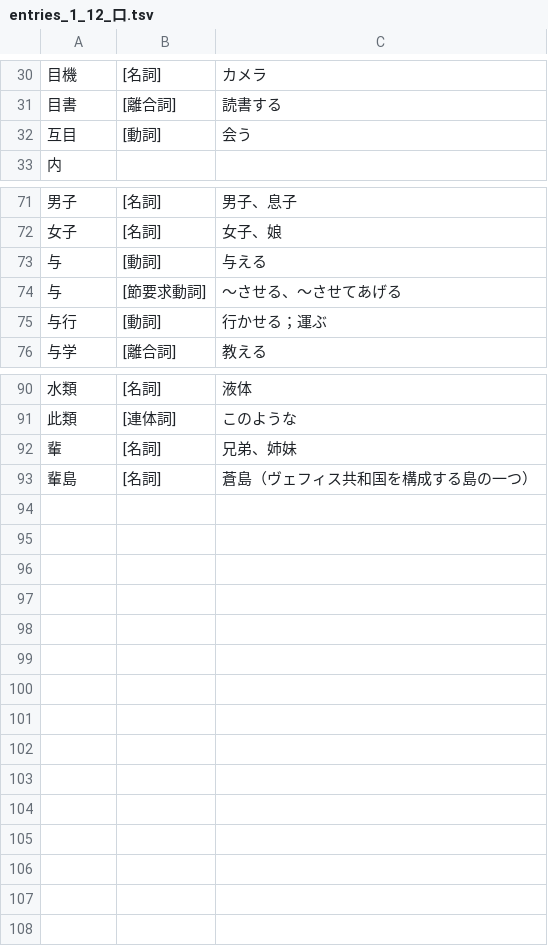
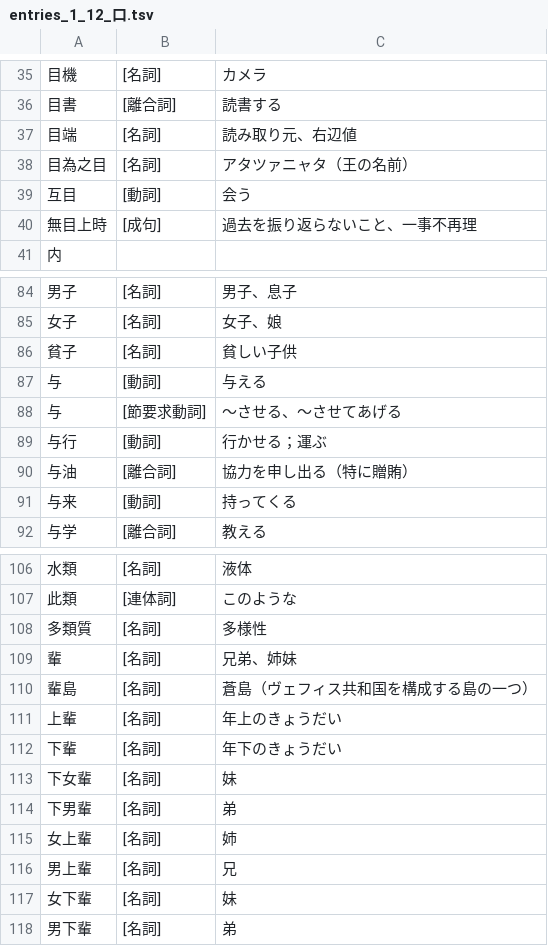
Before and after one commit to yasusho/linzklar_and_pmcp_paper_dictionary, a TSV file: entries_1_12_口.tsv, drawn as a sheet; only a part is shown, gaps mark what is left out; the diff covers the shown part only.

```diff
--- a/entries_1_12_口.tsv
+++ b/entries_1_12_口.tsv
@@ -31,3 +36,6 @@
 目書	[離合詞]	読書する
+目端	[名詞]	読み取り元、右辺値
+目為之目	[名詞]	アタツァニャタ（王の名前）
 互目	[動詞]	会う
+無目上時	[成句]	過去を振り返らないこと、一事不再理
 内		
@@ -72,2 +85,3 @@
 女子	[名詞]	女子、娘
+貧子	[名詞]	貧しい子供
 与	[動詞]	与える
@@ -75,2 +89,4 @@
 与行	[動詞]	行かせる；運ぶ
+与油	[離合詞]	協力を申し出る（特に贈賄）
+与来	[動詞]	持ってくる
 与学	[離合詞]	教える
@@ -91,3 +107,12 @@
 此類	[連体詞]	このような
+多類質	[名詞]	多様性
 輩	[名詞]	兄弟、姉妹
 輩島	[名詞]	蒼島（ヴェフィス共和国を構成する島の一つ）
+上輩	[名詞]	年上のきょうだい
+下輩	[名詞]	年下のきょうだい
+下女輩	[名詞]	妹
+下男輩	[名詞]	弟
+女上輩	[名詞]	姉
+男上輩	[名詞]	兄
+女下輩	[名詞]	妹
+男下輩	[名詞]	弟
```
Also changed, not shown: 10 added rows elsewhere in this file, entries_1_01_処.tsv, entries_1_13_筆.tsv, 22 other files.
